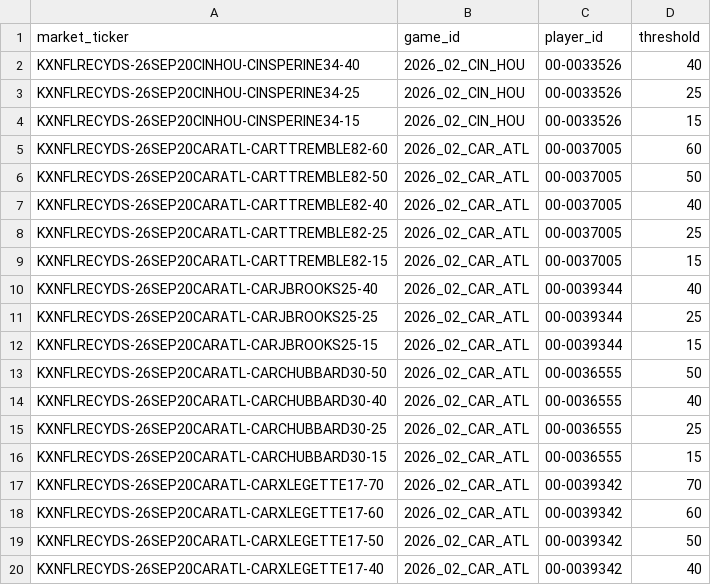
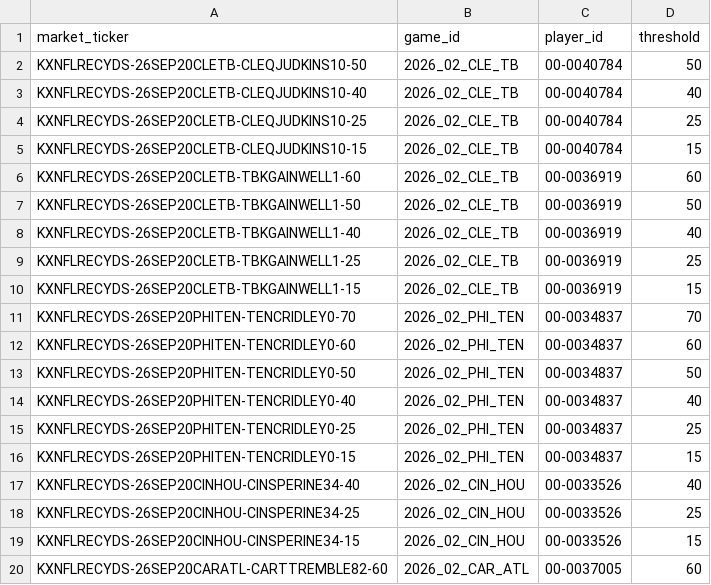
Before and after one commit to SaintSteven/Kalshi-trading-backend, a CSV file: research/nfl_prospective_paper_v001/data/receiving_market_mapping.csv, drawn as a sheet; only a part is shown; the shorter side is filled out with more unchanged rows; the diff names each change by its address in the sheet, - before the commit and + after, or states it on an @@ line.

```diff
--- a/research/nfl_prospective_paper_v001/data/receiving_market_mapping.csv
+++ b/research/nfl_prospective_paper_v001/data/receiving_market_mapping.csv
+row 2: KXNFLRECYDS-26SEP20CLETB-CLEQJUDKINS10-50 | 2026_02_CLE_TB | 00-0040784 | 50
+row 3: KXNFLRECYDS-26SEP20CLETB-CLEQJUDKINS10-40 | 2026_02_CLE_TB | 00-0040784 | 40
+row 4: KXNFLRECYDS-26SEP20CLETB-CLEQJUDKINS10-25 | 2026_02_CLE_TB | 00-0040784 | 25
+row 5: KXNFLRECYDS-26SEP20CLETB-CLEQJUDKINS10-15 | 2026_02_CLE_TB | 00-0040784 | 15
+row 6: KXNFLRECYDS-26SEP20CLETB-TBKGAINWELL1-60 | 2026_02_CLE_TB | 00-0036919 | 60
+row 7: KXNFLRECYDS-26SEP20CLETB-TBKGAINWELL1-50 | 2026_02_CLE_TB | 00-0036919 | 50
+row 8: KXNFLRECYDS-26SEP20CLETB-TBKGAINWELL1-40 | 2026_02_CLE_TB | 00-0036919 | 40
+row 9: KXNFLRECYDS-26SEP20CLETB-TBKGAINWELL1-25 | 2026_02_CLE_TB | 00-0036919 | 25
+row 10: KXNFLRECYDS-26SEP20CLETB-TBKGAINWELL1-15 | 2026_02_CLE_TB | 00-0036919 | 15
+row 11: KXNFLRECYDS-26SEP20PHITEN-TENCRIDLEY0-70 | 2026_02_PHI_TEN | 00-0034837 | 70
+row 12: KXNFLRECYDS-26SEP20PHITEN-TENCRIDLEY0-60 | 2026_02_PHI_TEN | 00-0034837 | 60
+row 13: KXNFLRECYDS-26SEP20PHITEN-TENCRIDLEY0-50 | 2026_02_PHI_TEN | 00-0034837 | 50
+row 14: KXNFLRECYDS-26SEP20PHITEN-TENCRIDLEY0-40 | 2026_02_PHI_TEN | 00-0034837 | 40
+row 15: KXNFLRECYDS-26SEP20PHITEN-TENCRIDLEY0-25 | 2026_02_PHI_TEN | 00-0034837 | 25
+row 16: KXNFLRECYDS-26SEP20PHITEN-TENCRIDLEY0-15 | 2026_02_PHI_TEN | 00-0034837 | 15
```
Also changed, not shown: research/nfl_prospective_paper_v001/data/collector_health.csv, research/nfl_prospective_paper_v001/data/independent_receiving_projections.csv, 8 other files.
